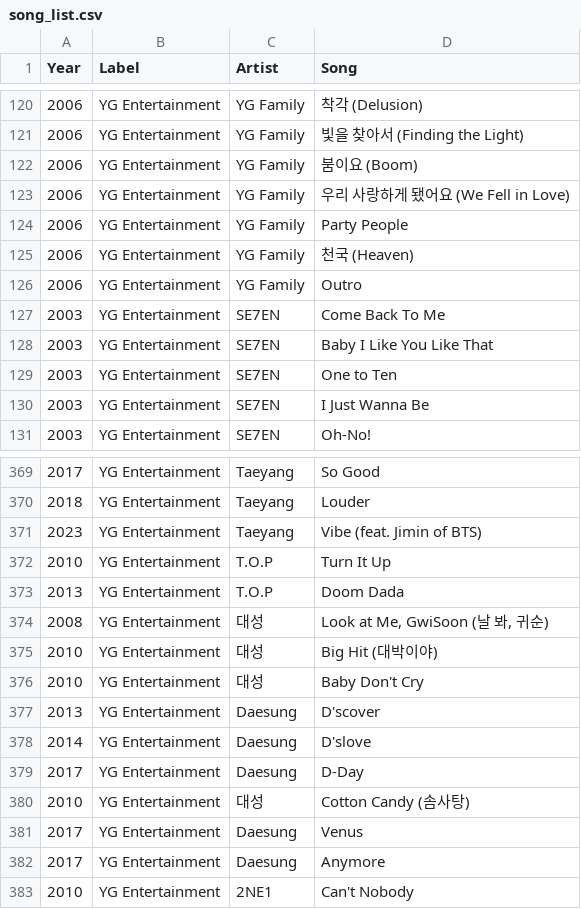
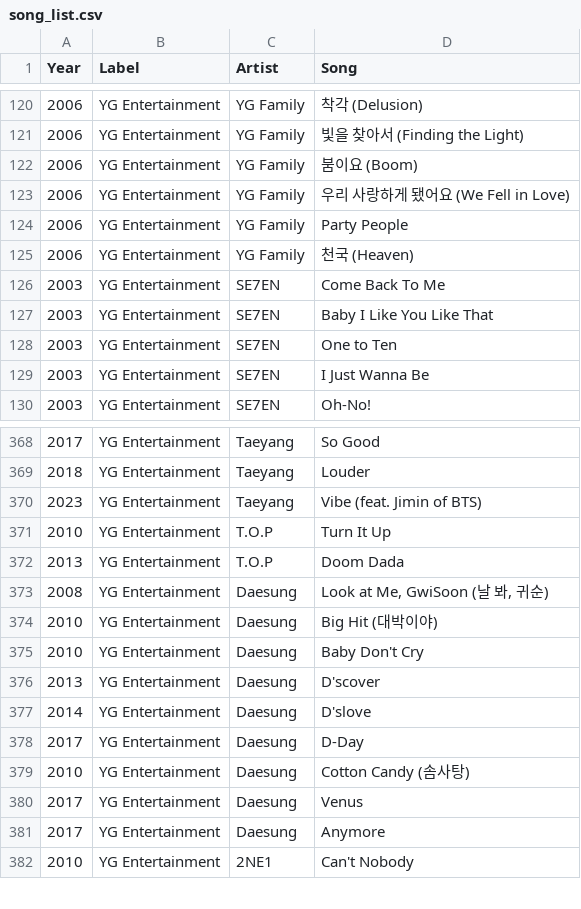
Before and after one commit to minigb/kpop-dataset, a CSV file: song_list.csv, drawn as a sheet; only a part is shown, gaps mark what is left out.

Commit message:
Change 대성 to Daesung

```diff
--- a/song_list.csv
+++ b/song_list.csv
@@ -125,3 +125,2 @@ Year,Label,Artist,Song
 2006,YG Entertainment,YG Family,천국 (Heaven)
-2006,YG Entertainment,YG Family,Outro
 2003,YG Entertainment,SE7EN,Come Back To Me
@@ -373,5 +372,5 @@ Year,Label,Artist,Song
 2013,YG Entertainment,T.O.P,Doom Dada
-2008,YG Entertainment,대성,"Look at Me, GwiSoon (날 봐, 귀순)"
-2010,YG Entertainment,대성,Big Hit (대박이야)
-2010,YG Entertainment,대성,Baby Don't Cry
+2008,YG Entertainment,Daesung,"Look at Me, GwiSoon (날 봐, 귀순)"
+2010,YG Entertainment,Daesung,Big Hit (대박이야)
+2010,YG Entertainment,Daesung,Baby Don't Cry
 2013,YG Entertainment,Daesung,D'scover
@@ -379,3 +378,3 @@ Year,Label,Artist,Song
 2017,YG Entertainment,Daesung,D-Day
-2010,YG Entertainment,대성,Cotton Candy (솜사탕)
+2010,YG Entertainment,Daesung,Cotton Candy (솜사탕)
 2017,YG Entertainment,Daesung,Venus
```
